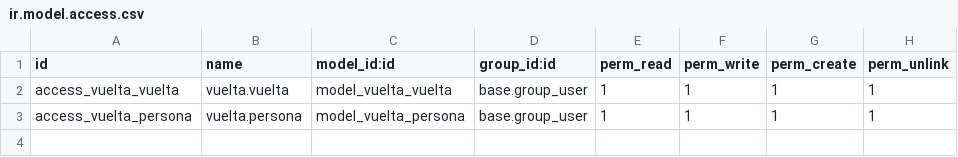
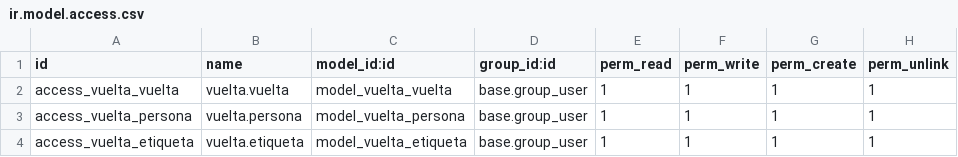
Before and after one commit to alion1992/Unidad5SGE, a CSV file: vuelta/security/ir.model.access.csv, drawn as a sheet.

Commit message:
cambios de menu y clase etiqueta

```diff
--- a/vuelta/security/ir.model.access.csv
+++ b/vuelta/security/ir.model.access.csv
@@ -3 +3,2 @@ access_vuelta_vuelta,vuelta.vuelta,model_vuelta_vuelta,base.group_user,1,1,1,1
 access_vuelta_persona,vuelta.persona,model_vuelta_persona,base.group_user,1,1,1,1
+access_vuelta_etiqueta,vuelta.etiqueta,model_vuelta_etiqueta,base.group_user,1,1,1,1
```
Also changed, not shown: 2 other files.
